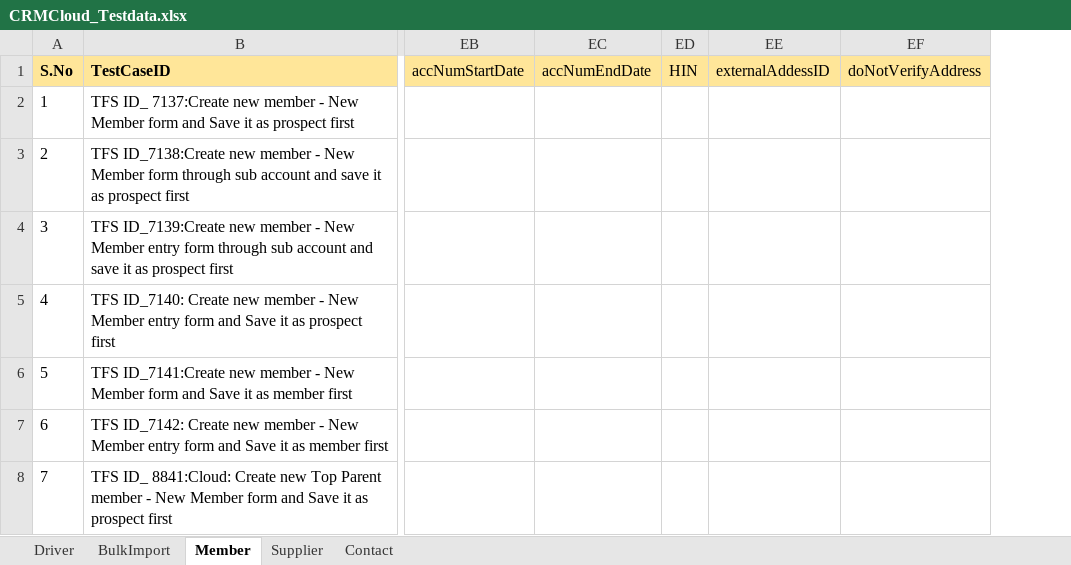
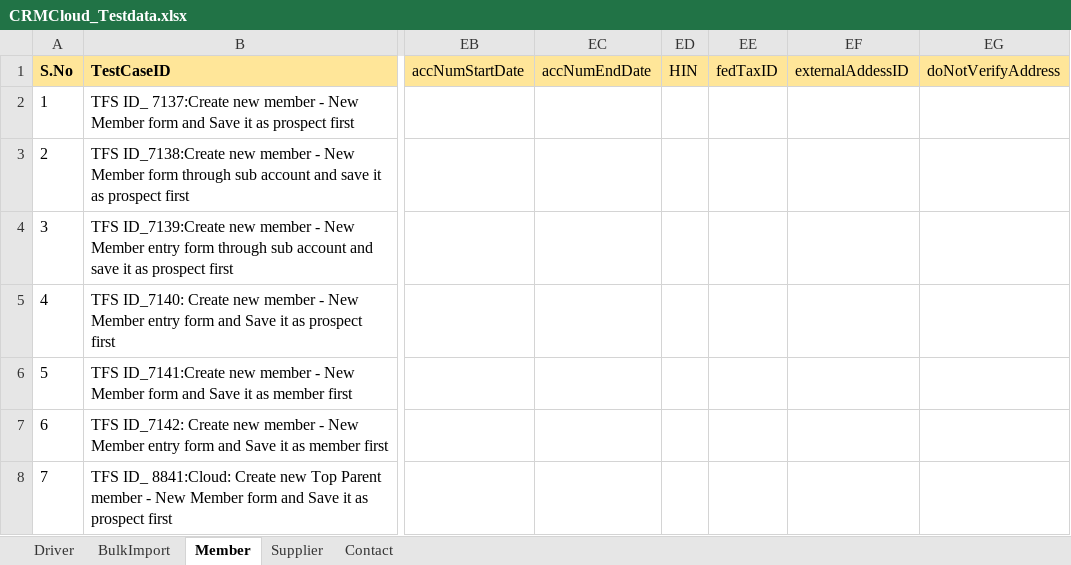
Before and after one commit to Vijayalakshmi-Kamalakannan/Dynamics_CRM_Cloud_After_Wave1, an Excel workbook: data/CRMCloud_Testdata.xlsx, sheet Member, drawn as a sheet; only a part is shown, gaps mark what is left out; values as stored, in another font and other column widths than the file's, no borders; the diff covers the shown part only; the diff names each change by its address in the sheet, - before the commit and + after, or states it on an @@ line.

Commit message:
10661 -Member

```diff
--- a/data/CRMCloud_Testdata.xlsx (sheet Member)
+++ b/data/CRMCloud_Testdata.xlsx (sheet Member)
+column EE (fedTaxID), empty
```
Also changed, not shown: 1 added row and 1 edited cell elsewhere in this sheet, sheet Driver, sheet Supplier, 20 other files.
